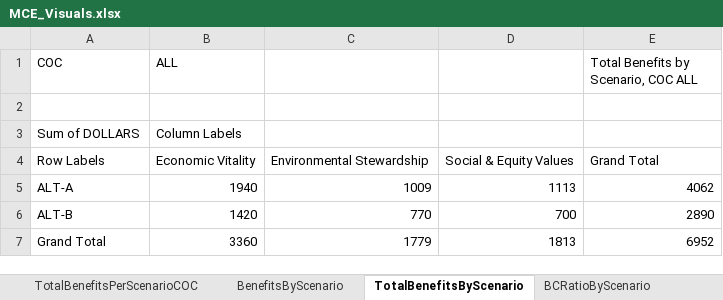
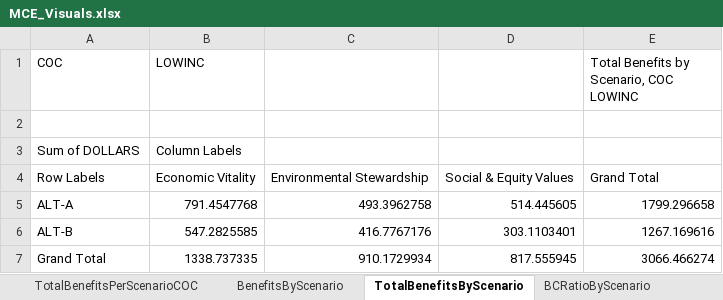
Before and after one commit to MetroModelingServices/metro_mce, an Excel workbook: workbooks/MCE_Visuals.xlsx, sheet TotalBenefitsByScenario, drawn as a sheet; values as stored, in another font and other column widths than the file's, no borders; charts and pictures not drawn; the diff names each change by its address in the sheet, - before the commit and + after, or states it on an @@ line.

```diff
--- a/workbooks/MCE_Visuals.xlsx (sheet TotalBenefitsByScenario)
+++ b/workbooks/MCE_Visuals.xlsx (sheet TotalBenefitsByScenario)
-B1: ALL
+B1: LOWINC
-E1: Total Benefits by Scenario, COC ALL
+E1: Total Benefits by Scenario, COC LOWINC
-B5 (LOWINC): 1940
+B5 (LOWINC): 791.4547768
-C5: 1009
+C5: 493.3962758
-D5: 1113
+D5: 514.445605
-E5: 4062
+E5: 1799.296658
-B6 (LOWINC): 1420
+B6 (LOWINC): 547.2825585
-C6: 770
+C6: 416.7767176
-D6: 700
+D6: 303.1103401
-E6: 2890
+E6: 1267.169616
-B7 (LOWINC): 3360
+B7 (LOWINC): 1338.737335
-C7: 1779
+C7: 910.1729934
-D7: 1813
+D7: 817.555945
-E7: 6952
+E7: 3066.466274
```
Also changed, not shown: sheet BenefitsByScenario, sheet BenefitsRadarByScenario, sheet BenefitsPerScenario, sheet TotalBenefitsPerScenarioCOC, sheet TotalBenefitsPerScenario, sheet Benefits, 4 more sheets, formulas that keep their value, charts or pictures, 2 other files.
